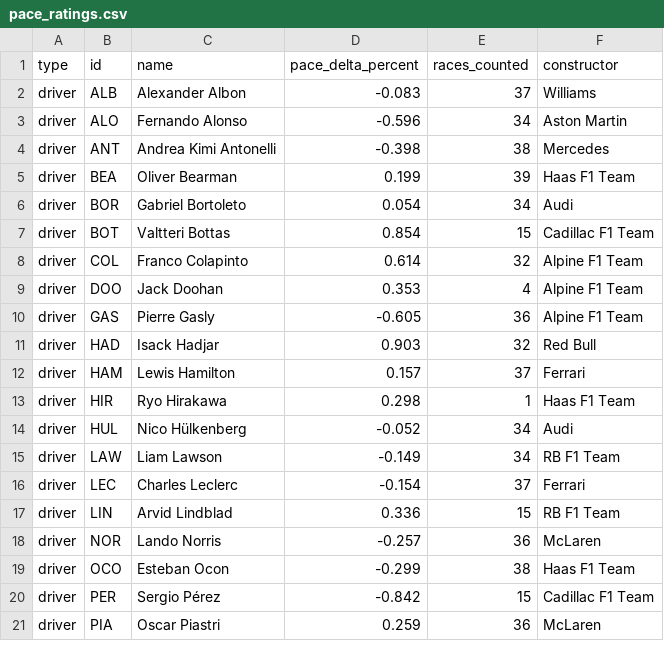
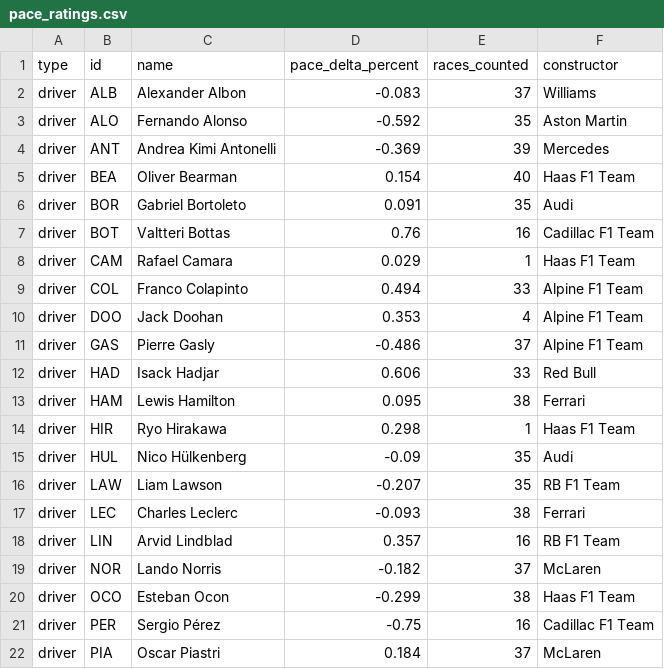
Before and after one commit to jackmaher08/FiveStat, a CSV file: data/exports/f1/pace_ratings.csv, drawn as a sheet; only a part is shown; the diff covers the shown part only.

```diff
--- a/data/exports/f1/pace_ratings.csv
+++ b/data/exports/f1/pace_ratings.csv
@@ -2,20 +2,21 @@ type,id,name,pace_delta_percent,races_counted,constructor
 driver,ALB,Alexander Albon,-0.083,37,Williams
-driver,ALO,Fernando Alonso,-0.596,34,Aston Martin
-driver,ANT,Andrea Kimi Antonelli,-0.398,38,Mercedes
-driver,BEA,Oliver Bearman,0.199,39,Haas F1 Team
-driver,BOR,Gabriel Bortoleto,0.054,34,Audi
-driver,BOT,Valtteri Bottas,0.854,15,Cadillac F1 Team
-driver,COL,Franco Colapinto,0.614,32,Alpine F1 Team
+driver,ALO,Fernando Alonso,-0.592,35,Aston Martin
+driver,ANT,Andrea Kimi Antonelli,-0.369,39,Mercedes
+driver,BEA,Oliver Bearman,0.154,40,Haas F1 Team
+driver,BOR,Gabriel Bortoleto,0.091,35,Audi
+driver,BOT,Valtteri Bottas,0.76,16,Cadillac F1 Team
+driver,CAM,Rafael Camara,0.029,1,Haas F1 Team
+driver,COL,Franco Colapinto,0.494,33,Alpine F1 Team
 driver,DOO,Jack Doohan,0.353,4,Alpine F1 Team
-driver,GAS,Pierre Gasly,-0.605,36,Alpine F1 Team
-driver,HAD,Isack Hadjar,0.903,32,Red Bull
-driver,HAM,Lewis Hamilton,0.157,37,Ferrari
+driver,GAS,Pierre Gasly,-0.486,37,Alpine F1 Team
+driver,HAD,Isack Hadjar,0.606,33,Red Bull
+driver,HAM,Lewis Hamilton,0.095,38,Ferrari
 driver,HIR,Ryo Hirakawa,0.298,1,Haas F1 Team
-driver,HUL,Nico Hülkenberg,-0.052,34,Audi
-driver,LAW,Liam Lawson,-0.149,34,RB F1 Team
-driver,LEC,Charles Leclerc,-0.154,37,Ferrari
-driver,LIN,Arvid Lindblad,0.336,15,RB F1 Team
-driver,NOR,Lando Norris,-0.257,36,McLaren
+driver,HUL,Nico Hülkenberg,-0.09,35,Audi
+driver,LAW,Liam Lawson,-0.207,35,RB F1 Team
+driver,LEC,Charles Leclerc,-0.093,38,Ferrari
+driver,LIN,Arvid Lindblad,0.357,16,RB F1 Team
+driver,NOR,Lando Norris,-0.182,37,McLaren
 driver,OCO,Esteban Ocon,-0.299,38,Haas F1 Team
-driver,PER,Sergio Pérez,-0.842,15,Cadillac F1 Team
-driver,PIA,Oscar Piastri,0.259,36,McLaren
+driver,PER,Sergio Pérez,-0.75,16,Cadillac F1 Team
+driver,PIA,Oscar Piastri,0.184,37,McLaren
```
Also changed, not shown: 28 edited cells elsewhere in this file, data/exports/f1/race_predictions.csv, data/tables/bookie_ou_by_gw.csv, 17 other files.
